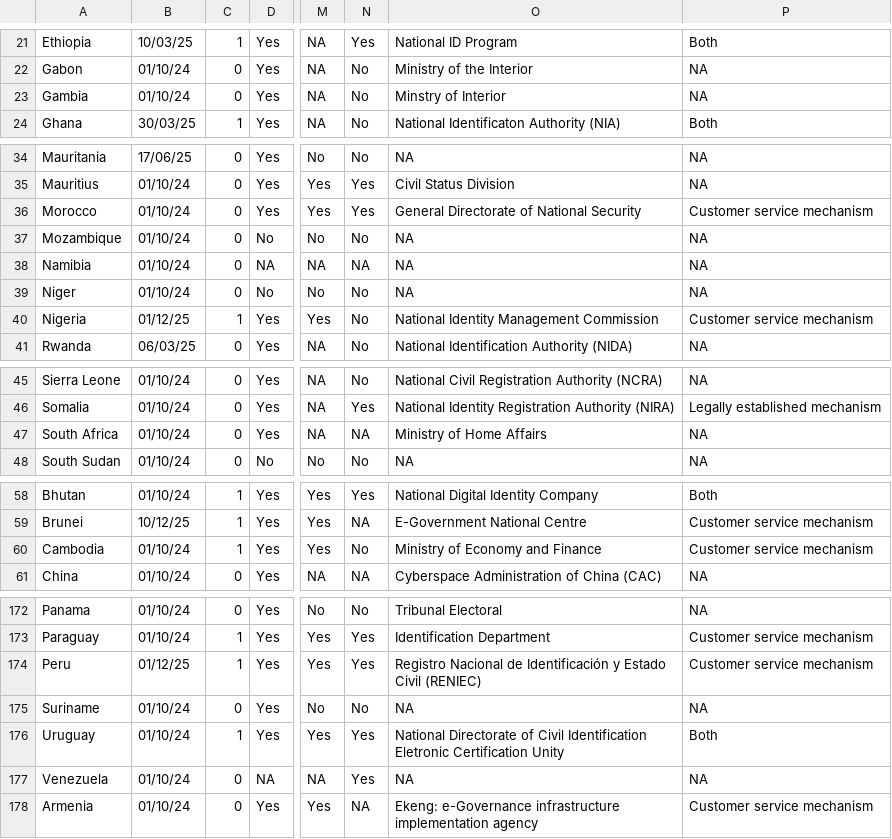
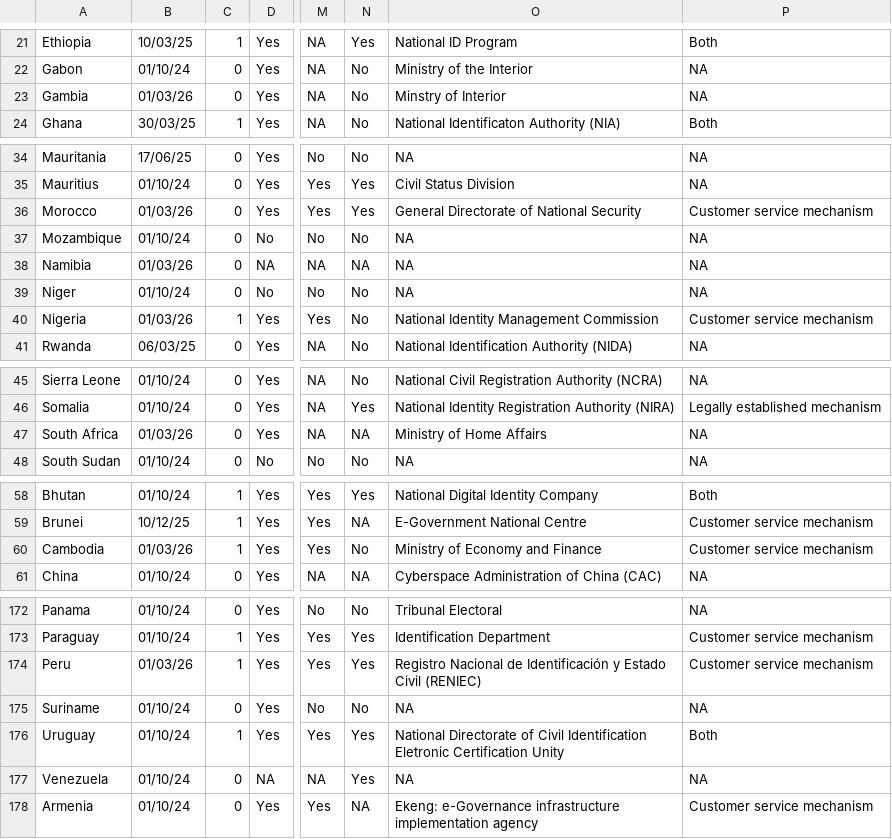
Before and after one commit to olizilla/digital-public-infra-map, a CSV file: public/data/latest/identity.csv, drawn as a sheet; only a part is shown, gaps mark what is left out; the diff covers the shown part only; the diff names each change by its address in the sheet, - before the commit and + after, or states it on an @@ line.

Commit message:
2026 Q1 Digital ID R3

```diff
--- a/public/data/latest/identity.csv
+++ b/public/data/latest/identity.csv
-B23: 01/10/24
+B23: 01/03/26
-B36: 01/10/24
+B36: 01/03/26
-B38: 01/10/24
+B38: 01/03/26
-B40: 01/12/25
+B40: 01/03/26
-B47: 01/10/24
+B47: 01/03/26
-B60: 01/10/24
+B60: 01/03/26
-B174: 01/12/25
+B174: 01/03/26
-O176: …Certification Unity
+O176: …Certification Unity
```
Also changed, not shown: 5 edited cells elsewhere in this file.
